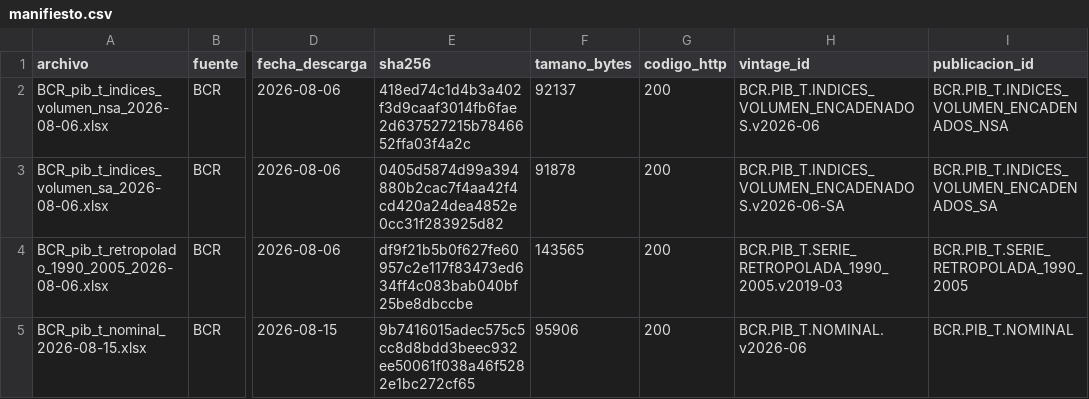
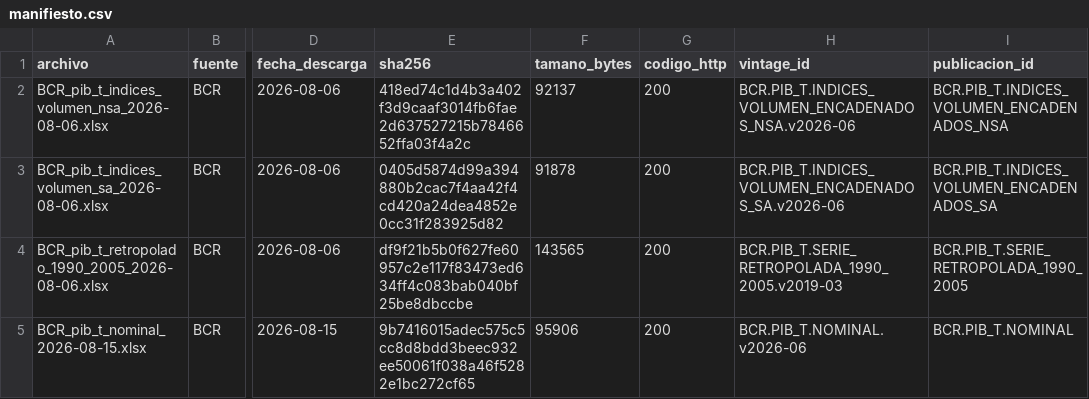
Before and after one commit to hsssst00/SIE-el-salvador, a CSV file: data/L0_raw/manifiesto.csv, drawn as a sheet; only a part is shown, gaps mark what is left out; the diff names each change by its address in the sheet, - before the commit and + after, or states it on an @@ line.

Commit message:
Fija vintage_id sobre la fecha de publicación de la fuente
lib_adquisicion.R derivaba el vintage_id de Sys.Date(), es decir de la
fecha de descarga, mientras las cuatro filas existentes de 08_vintages.csv
lo derivan de la fecha de publicación. La senda §3.2 modela el vintage como
un hecho de publicación, y la fecha de descarga ya vive en fecha_descarga
del manifiesto. Se adopta {publicacion_id}.v{AAAA-MM} sobre la fecha de
publicación, con fallo visible si falta o no es ISO y verificación de
colisión antes de escribir. ADR-007 recibe la nota de seguimiento que fija
la convención; ninguna decisión de su sección Decisión cambia.

Se normalizan dos de las cuatro filas: la cadena base pasa a ser el
publicacion_id completo y el sufijo -SA desaparece, porque existía cuando
ambas variantes compartían publicacion_id y M3 (2026-08-08) ya les dio uno
propio a cada una. Las otras dos ya cumplían. Los cuatro archivos de L0 y
sus SHA-256 no se tocan.

Excepción declarada de la regla 1 de CLAUDE.md: este commit edita la
columna vintage_id de data/L0_raw/manifiesto.csv. Es metadato de catálogo,
no contenido de L0; ningún archivo crudo ni checksum se modifica.

De paso, los dos literales de alcance_revision pasan a raya larga para
coincidir carácter por carácter con las filas ya existentes.

Hallazgo I2 de la auditoría del 2026-08-20.

```diff
--- a/data/L0_raw/manifiesto.csv
+++ b/data/L0_raw/manifiesto.csv
-H2 (vintage_id): BCR.PIB_T.INDICES_VOLUMEN_ENCADENADOS.v2026-06
+H2 (vintage_id): BCR.PIB_T.INDICES_VOLUMEN_ENCADENADOS_NSA.v2026-06
-H3 (vintage_id): BCR.PIB_T.INDICES_VOLUMEN_ENCADENADOS.v2026-06-SA
+H3 (vintage_id): BCR.PIB_T.INDICES_VOLUMEN_ENCADENADOS_SA.v2026-06
```
Also changed, not shown: catalogos/08_vintages.csv, 2 other files.
